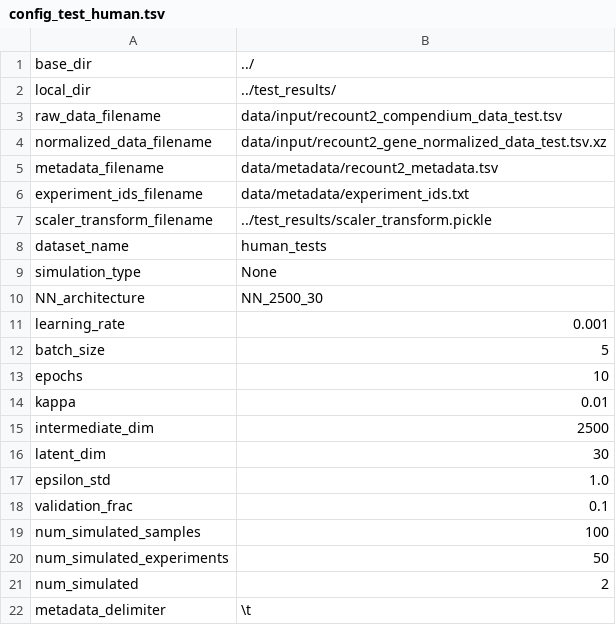
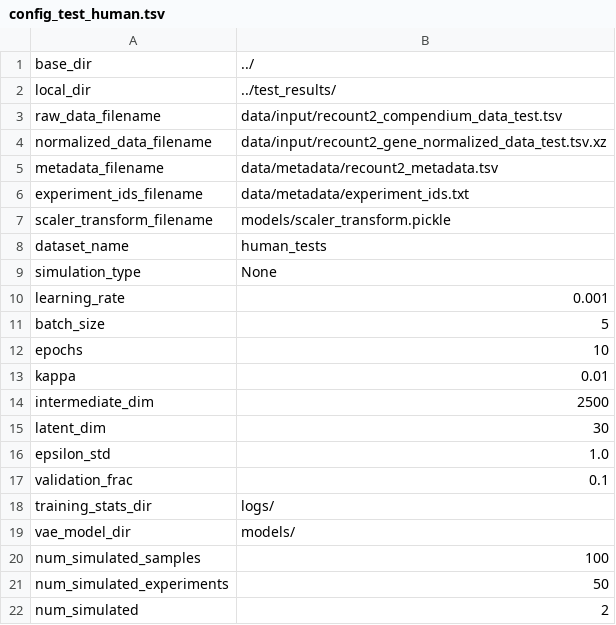
Before and after one commit to greenelab/ponyo, a TSV file: human_tests/config_test_human.tsv, drawn as a sheet; only a part is shown; the shorter side is filled out with more unchanged rows.

Commit message:
update scripts to allow user to specify log and model dir; test random sim working

```diff
--- a/human_tests/config_test_human.tsv
+++ b/human_tests/config_test_human.tsv
@@ -6,6 +6,5 @@ metadata_filename	"data/metadata/recount2_metadata.tsv"
 experiment_ids_filename	"data/metadata/experiment_ids.txt"
-scaler_transform_filename	"../test_results/scaler_transform.pickle"
+scaler_transform_filename	"models/scaler_transform.pickle"
 dataset_name	"human_tests"
 simulation_type	"None"
-NN_architecture	"NN_2500_30"
 learning_rate	0.001
@@ -18,2 +17,4 @@ epsilon_std	1.0
 validation_frac	0.1
+training_stats_dir	"logs/"
+vae_model_dir	"models/"
 num_simulated_samples	100
```
Also changed, not shown: 10 other files.
